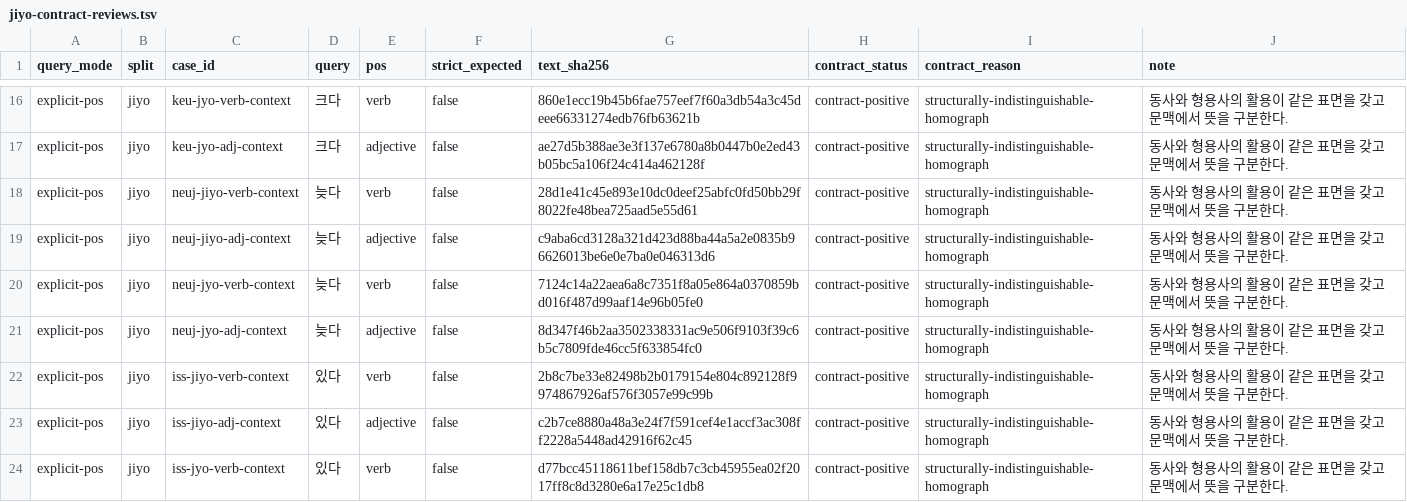
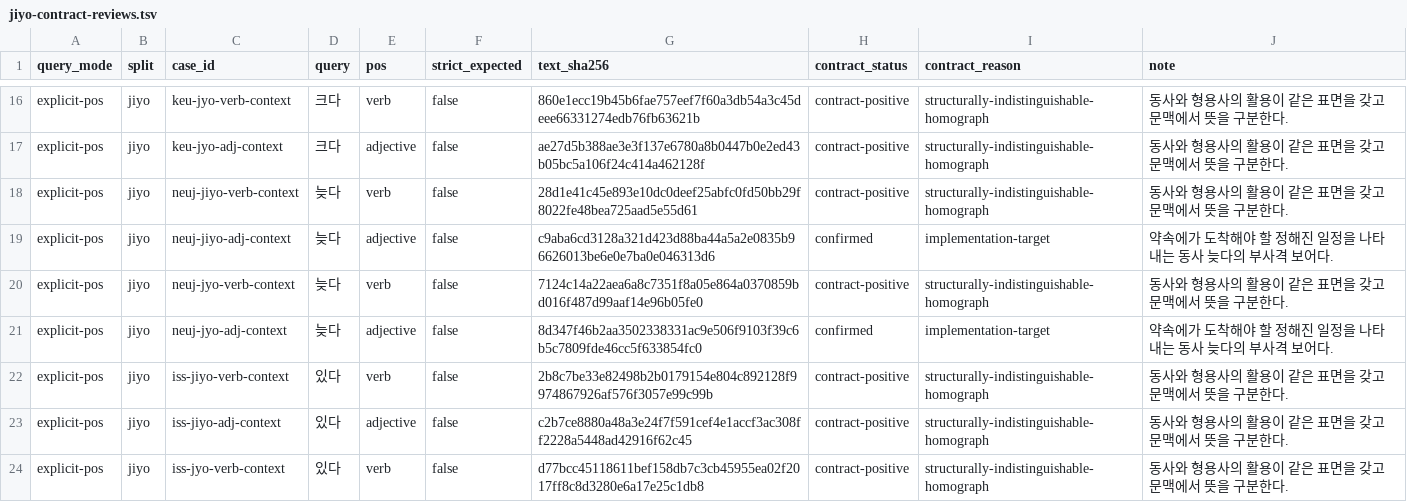
Before and after one commit to SeokminHong/kfind, a TSV file: tools/morph-compare/jiyo-contract-reviews.tsv, drawn as a sheet; only a part is shown, gaps mark what is left out.

```diff
--- a/tools/morph-compare/jiyo-contract-reviews.tsv
+++ b/tools/morph-compare/jiyo-contract-reviews.tsv
@@ -18,5 +18,5 @@ explicit-pos	jiyo	keu-jyo-adj-context	크다	adjective	false	ae27d5b388ae3e3f137
 explicit-pos	jiyo	neuj-jiyo-verb-context	늦다	verb	false	28d1e41c45e893e10dc0deef25abfc0fd50bb29f8022fe48bea725aad5e55d61	contract-positive	structurally-indistinguishable-homograph	동사와 형용사의 활용이 같은 표면을 갖고 문맥에서 뜻을 구분한다.
-explicit-pos	jiyo	neuj-jiyo-adj-context	늦다	adjective	false	c9aba6cd3128a321d423d88ba44a5a2e0835b96626013be6e0e7ba0e046313d6	contract-positive	structurally-indistinguishable-homograph	동사와 형용사의 활용이 같은 표면을 갖고 문맥에서 뜻을 구분한다.
+explicit-pos	jiyo	neuj-jiyo-adj-context	늦다	adjective	false	c9aba6cd3128a321d423d88ba44a5a2e0835b96626013be6e0e7ba0e046313d6	confirmed	implementation-target	약속에가 도착해야 할 정해진 일정을 나타내는 동사 늦다의 부사격 보어다.
 explicit-pos	jiyo	neuj-jyo-verb-context	늦다	verb	false	7124c14a22aea6a8c7351f8a05e864a0370859bd016f487d99aaf14e96b05fe0	contract-positive	structurally-indistinguishable-homograph	동사와 형용사의 활용이 같은 표면을 갖고 문맥에서 뜻을 구분한다.
-explicit-pos	jiyo	neuj-jyo-adj-context	늦다	adjective	false	8d347f46b2aa3502338331ac9e506f9103f39c6b5c7809fde46cc5f633854fc0	contract-positive	structurally-indistinguishable-homograph	동사와 형용사의 활용이 같은 표면을 갖고 문맥에서 뜻을 구분한다.
+explicit-pos	jiyo	neuj-jyo-adj-context	늦다	adjective	false	8d347f46b2aa3502338331ac9e506f9103f39c6b5c7809fde46cc5f633854fc0	confirmed	implementation-target	약속에가 도착해야 할 정해진 일정을 나타내는 동사 늦다의 부사격 보어다.
 explicit-pos	jiyo	iss-jiyo-verb-context	있다	verb	false	2b8c7be33e82498b2b0179154e804c892128f9974867926af576f3057e99c99b	contract-positive	structurally-indistinguishable-homograph	동사와 형용사의 활용이 같은 표면을 갖고 문맥에서 뜻을 구분한다.
```
Also changed, not shown: 4 other files.
